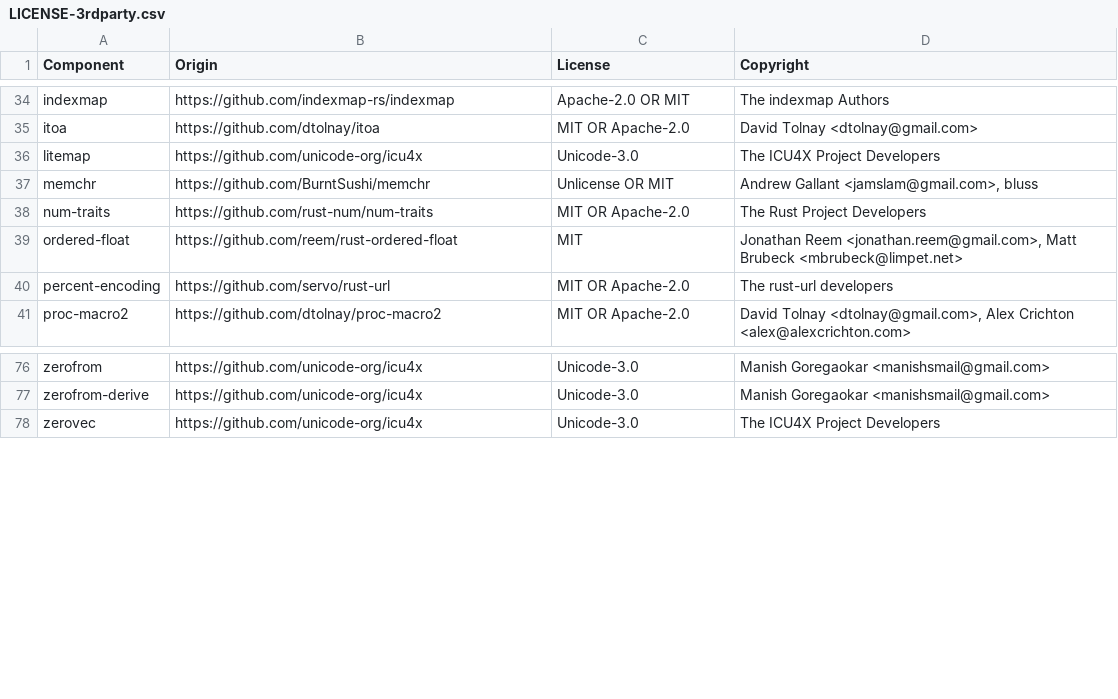
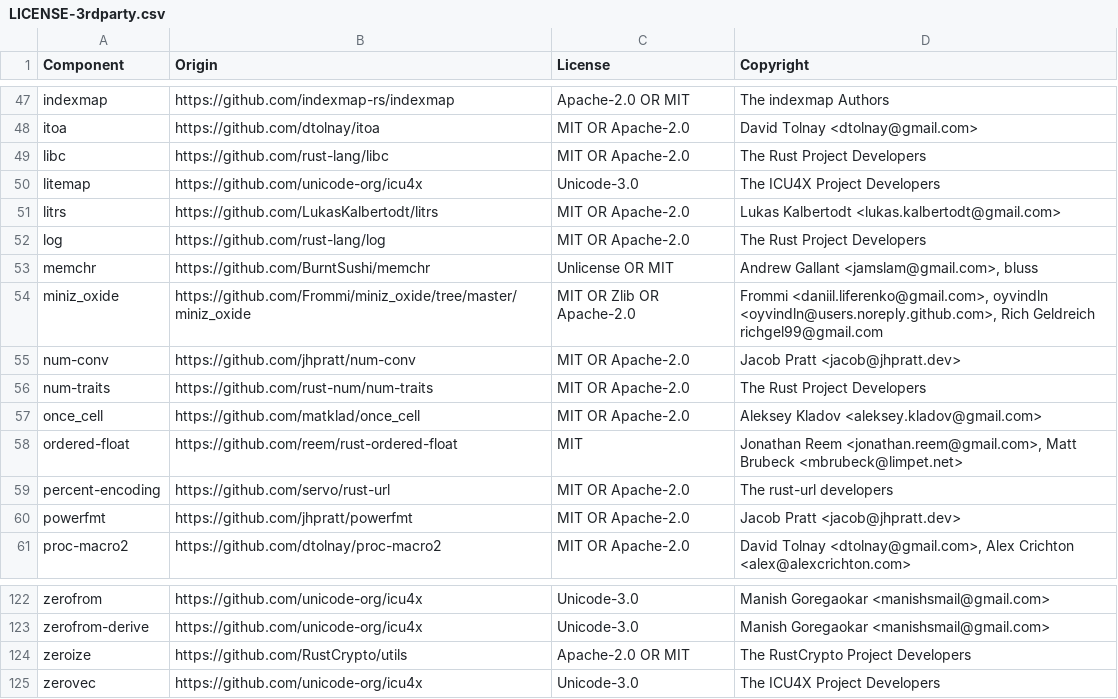
Before and after one commit to DataDog/rust-license-tool, a CSV file: LICENSE-3rdparty.csv, drawn as a sheet; only a part is shown, gaps mark what is left out; the diff covers the shown part only.

```diff
--- a/LICENSE-3rdparty.csv
+++ b/LICENSE-3rdparty.csv
@@ -35,7 +48,14 @@ indexmap,https://github.com/indexmap-rs/indexmap,Apache-2.0 OR MIT,The indexmap
 itoa,https://github.com/dtolnay/itoa,MIT OR Apache-2.0,David Tolnay <dtolnay@gmail.com>
+libc,https://github.com/rust-lang/libc,MIT OR Apache-2.0,The Rust Project Developers
 litemap,https://github.com/unicode-org/icu4x,Unicode-3.0,The ICU4X Project Developers
+litrs,https://github.com/LukasKalbertodt/litrs,MIT OR Apache-2.0,Lukas Kalbertodt <lukas.kalbertodt@gmail.com>
+log,https://github.com/rust-lang/log,MIT OR Apache-2.0,The Rust Project Developers
 memchr,https://github.com/BurntSushi/memchr,Unlicense OR MIT,"Andrew Gallant <jamslam@gmail.com>, bluss"
+miniz_oxide,https://github.com/Frommi/miniz_oxide/tree/master/miniz_oxide,MIT OR Zlib OR Apache-2.0,"Frommi <daniil.liferenko@gmail.com>, oyvindln <oyvindln@users.noreply.github.com>, Rich Geldreich richgel99@gmail.com"
+num-conv,https://github.com/jhpratt/num-conv,MIT OR Apache-2.0,Jacob Pratt <jacob@jhpratt.dev>
 num-traits,https://github.com/rust-num/num-traits,MIT OR Apache-2.0,The Rust Project Developers
+once_cell,https://github.com/matklad/once_cell,MIT OR Apache-2.0,Aleksey Kladov <aleksey.kladov@gmail.com>
 ordered-float,https://github.com/reem/rust-ordered-float,MIT,"Jonathan Reem <jonathan.reem@gmail.com>, Matt Brubeck <mbrubeck@limpet.net>"
 percent-encoding,https://github.com/servo/rust-url,MIT OR Apache-2.0,The rust-url developers
+powerfmt,https://github.com/jhpratt/powerfmt,MIT OR Apache-2.0,Jacob Pratt <jacob@jhpratt.dev>
 proc-macro2,https://github.com/dtolnay/proc-macro2,MIT OR Apache-2.0,"David Tolnay <dtolnay@gmail.com>, Alex Crichton <alex@alexcrichton.com>"
@@ -77,2 +123,3 @@ zerofrom,https://github.com/unicode-org/icu4x,Unicode-3.0,Manish Goregaokar <man
 zerofrom-derive,https://github.com/unicode-org/icu4x,Unicode-3.0,Manish Goregaokar <manishsmail@gmail.com>
+zeroize,https://github.com/RustCrypto/utils,Apache-2.0 OR MIT,The RustCrypto Project Developers
 zerovec,https://github.com/unicode-org/icu4x,Unicode-3.0,The ICU4X Project Developers
```
Also changed, not shown: 39 added rows elsewhere in this file, 3 other files.
